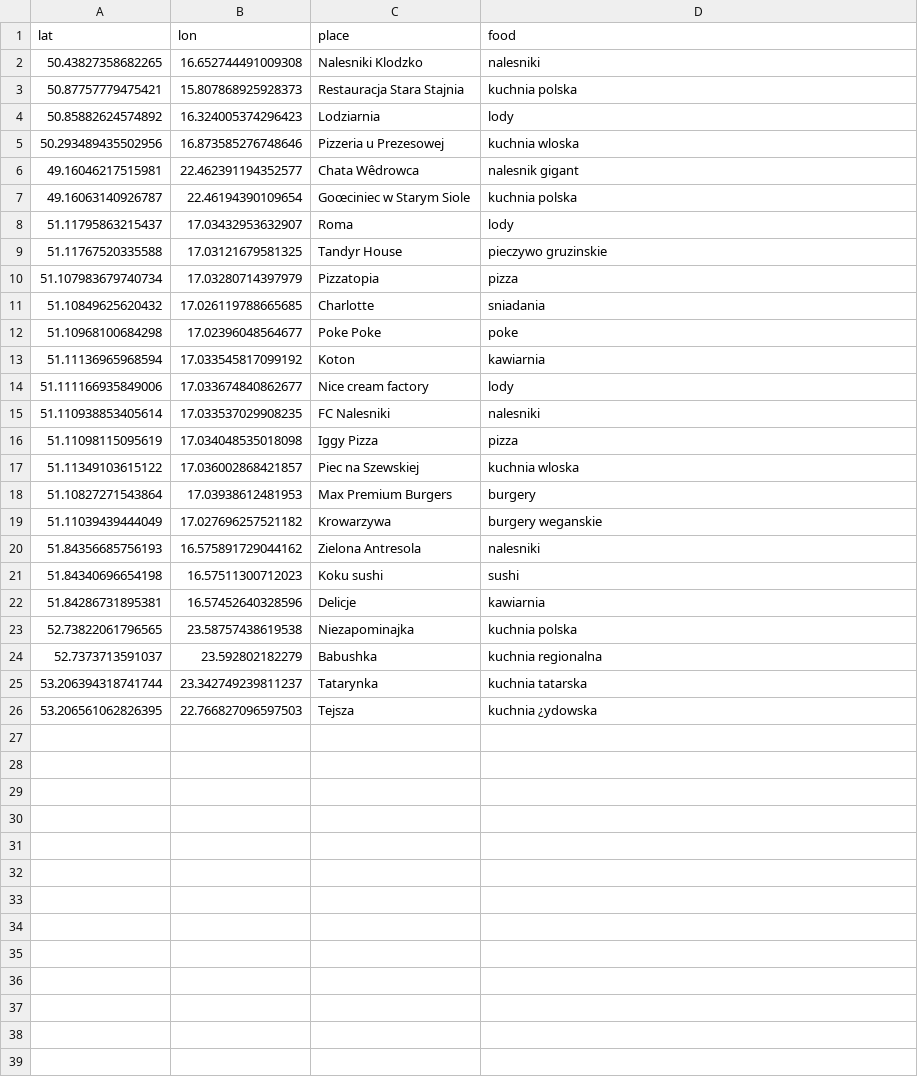
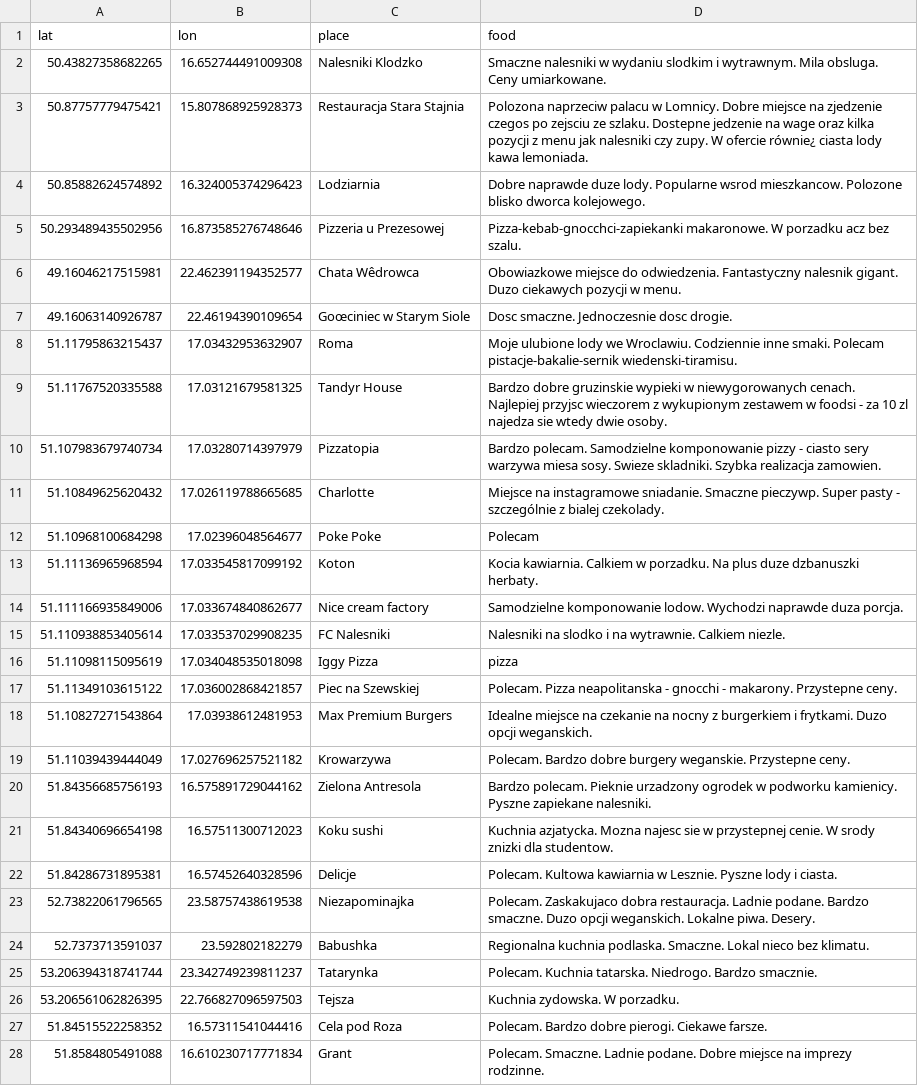
Before and after one commit to bognaj/my_trips, a CSV file: restaurants.csv, drawn as a sheet; only a part is shown; the diff covers the shown part only.

Commit message:
comments to restaurants

```diff
--- a/restaurants.csv
+++ b/restaurants.csv
@@ -1,26 +1,28 @@
 lat,lon,place,food
-50.43827358682265, 16.652744491009308, Nalesniki Klodzko, nalesniki
-50.87757779475421, 15.807868925928373, Restauracja Stara Stajnia, kuchnia polska
-50.85882624574892, 16.324005374296423, Lodziarnia, lody
-50.293489435502956, 16.873585276748646, Pizzeria u Prezesowej, kuchnia wloska
-49.16046217515981, 22.462391194352577, Chata Wêdrowca, nalesnik gigant
-49.16063140926787, 22.46194390109654, Goœciniec w Starym Siole, kuchnia polska
-51.11795863215437, 17.03432953632907, Roma, lody
-51.11767520335588, 17.03121679581325, Tandyr House, pieczywo gruzinskie
-51.107983679740734, 17.03280714397979, Pizzatopia, pizza
-51.10849625620432, 17.026119788665685, Charlotte, sniadania
-51.10968100684298, 17.02396048564677, Poke Poke, poke
-51.11136965968594, 17.033545817099192, Koton, kawiarnia
-51.111166935849006, 17.033674840862677, Nice cream factory, lody
-51.110938853405614, 17.033537029908235, FC Nalesniki, nalesniki
+50.43827358682265, 16.652744491009308, Nalesniki Klodzko, Smaczne nalesniki w wydaniu slodkim i wytrawnym. Mila obsluga. Ceny umiarkowane.
+50.87757779475421, 15.807868925928373, Restauracja Stara Stajnia, Polozona naprzeciw palacu w Lomnicy. Dobre miejsce na zjedzenie czegos po zejsciu ze szlaku. Dostepne jedzenie na wage oraz kilka pozycji z menu jak nalesniki czy zupy. W ofercie równie¿ ciasta lody kawa lemoniada.
+50.85882624574892, 16.324005374296423, Lodziarnia, Dobre naprawde duze lody. Popularne wsrod mieszkancow. Polozone blisko dworca kolejowego.
+50.293489435502956, 16.873585276748646, Pizzeria u Prezesowej, Pizza-kebab-gnocchci-zapiekanki makaronowe. W porzadku acz bez szalu.
+49.16046217515981, 22.462391194352577, Chata Wêdrowca,Obowiazkowe miejsce do odwiedzenia. Fantastyczny nalesnik gigant. Duzo ciekawych pozycji w menu.
+49.16063140926787, 22.46194390109654, Goœciniec w Starym Siole, Dosc smaczne. Jednoczesnie dosc drogie.
+51.11795863215437, 17.03432953632907, Roma, Moje ulubione lody we Wroclawiu. Codziennie inne smaki. Polecam pistacje-bakalie-sernik wiedenski-tiramisu.
+51.11767520335588, 17.03121679581325, Tandyr House, Bardzo dobre gruzinskie wypieki w niewygorowanych cenach. Najlepiej przyjsc wieczorem z wykupionym zestawem w foodsi - za 10 zl najedza sie wtedy dwie osoby.
+51.107983679740734, 17.03280714397979, Pizzatopia, Bardzo polecam. Samodzielne komponowanie pizzy - ciasto sery warzywa miesa sosy. Swieze skladniki. Szybka realizacja zamowien.
+51.10849625620432, 17.026119788665685, Charlotte, Miejsce na instagramowe sniadanie. Smaczne pieczywp. Super pasty - szczególnie z bialej czekolady.
+51.10968100684298, 17.02396048564677, Poke Poke, Polecam
+51.11136965968594, 17.033545817099192, Koton, Kocia kawiarnia. Calkiem w porzadku. Na plus duze dzbanuszki herbaty.
+51.111166935849006, 17.033674840862677, Nice cream factory, Samodzielne komponowanie lodow. Wychodzi naprawde duza porcja.
+51.110938853405614, 17.033537029908235, FC Nalesniki, Nalesniki na slodko i na wytrawnie. Calkiem niezle.
 51.11098115095619, 17.034048535018098, Iggy Pizza, pizza
-51.11349103615122, 17.036002868421857, Piec na Szewskiej, kuchnia wloska
-51.10827271543864, 17.03938612481953, Max Premium Burgers, burgery
-51.11039439444049, 17.027696257521182, Krowarzywa, burgery weganskie
-51.84356685756193, 16.575891729044162, Zielona Antresola, nalesniki
-51.84340696654198, 16.57511300712023, Koku sushi, sushi
-51.84286731895381, 16.57452640328596, Delicje, kawiarnia
-52.73822061796565, 23.58757438619538, Niezapominajka, kuchnia polska
-52.7373713591037, 23.592802182279, Babushka, kuchnia regionalna
-53.206394318741744, 23.342749239811237, Tatarynka, kuchnia tatarska
-53.206561062826395, 22.766827096597503, Tejsza, kuchnia ¿ydowska
+51.11349103615122, 17.036002868421857, Piec na Szewskiej, Polecam. Pizza neapolitanska - gnocchi - makarony. Przystepne ceny.
+51.10827271543864, 17.03938612481953, Max Premium Burgers, Idealne miejsce na czekanie na nocny z burgerkiem i frytkami. Duzo opcji weganskich.
+51.11039439444049, 17.027696257521182, Krowarzywa, Polecam. Bardzo dobre burgery weganskie. Przystepne ceny.
+51.84356685756193, 16.575891729044162, Zielona Antresola, Bardzo polecam. Pieknie urzadzony ogrodek w podworku kamienicy. Pyszne zapiekane nalesniki.
+51.84340696654198, 16.57511300712023, Koku sushi, Kuchnia azjatycka. Mozna najesc sie w przystepnej cenie. W srody znizki dla studentow.
+51.84286731895381, 16.57452640328596, Delicje, Polecam. Kultowa kawiarnia w Lesznie. Pyszne lody i ciasta.
+52.73822061796565, 23.58757438619538, Niezapominajka, Polecam. Zaskakujaco dobra restauracja. Ladnie podane. Bardzo smaczne. Duzo opcji weganskich. Lokalne piwa. Desery.
+52.7373713591037, 23.592802182279, Babushka, Regionalna kuchnia podlaska. Smaczne. Lokal nieco bez klimatu.
+53.206394318741744, 23.342749239811237, Tatarynka, Polecam. Kuchnia tatarska. Niedrogo. Bardzo smacznie.
+53.206561062826395, 22.766827096597503, Tejsza, Kuchnia zydowska. W porzadku.
+51.84515522258352, 16.57311541044416, Cela pod Roza, Polecam. Bardzo dobre pierogi. Ciekawe farsze.
+51.8584805491088, 16.610230717771834, Grant, Polecam. Smaczne. Ladnie podane. Dobre miejsce na imprezy rodzinne.
```
Also changed, not shown: 15 added rows elsewhere in this file, 1 other file.
